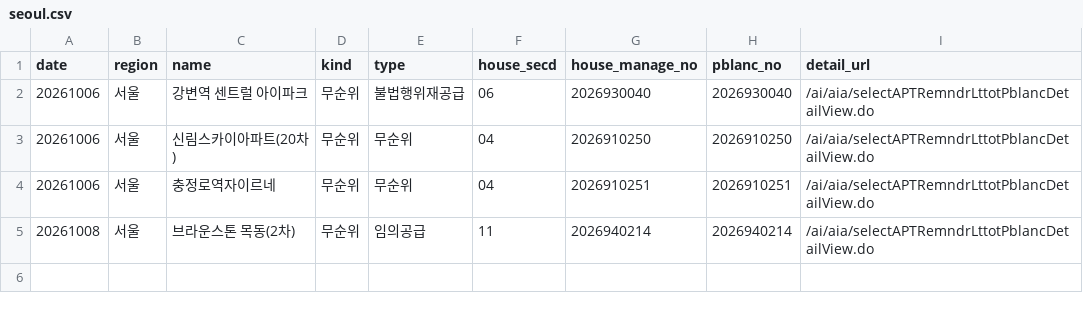
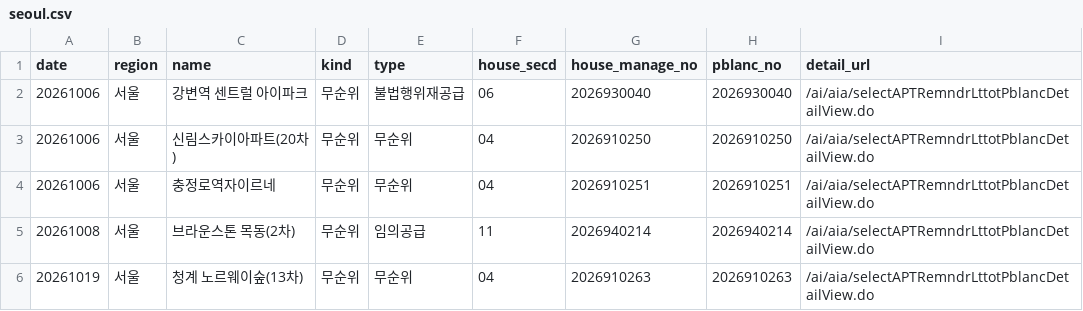
Before and after one commit to novela77/applyhome-calendar, a CSV file: docs/seoul.csv, drawn as a sheet; the diff names each change by its address in the sheet, - before the commit and + after, or states it on an @@ line.

```diff
--- a/docs/seoul.csv
+++ b/docs/seoul.csv
+row 6: 20261019 | 서울 | 청계 노르웨이숲(13차) | 무순위 | 무순위 | 04 | 2026910263 | 2026910263 | /ai/aia/selectAPTRemndrLttotPblancDetailView.do
```
Also changed, not shown: 1 other file.
